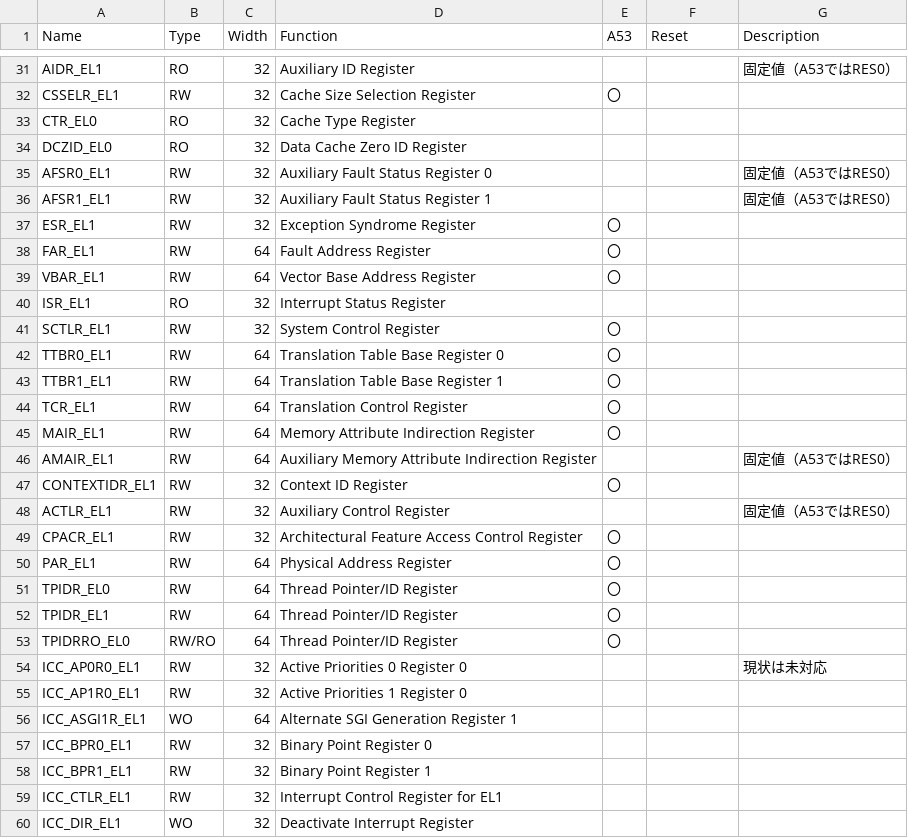
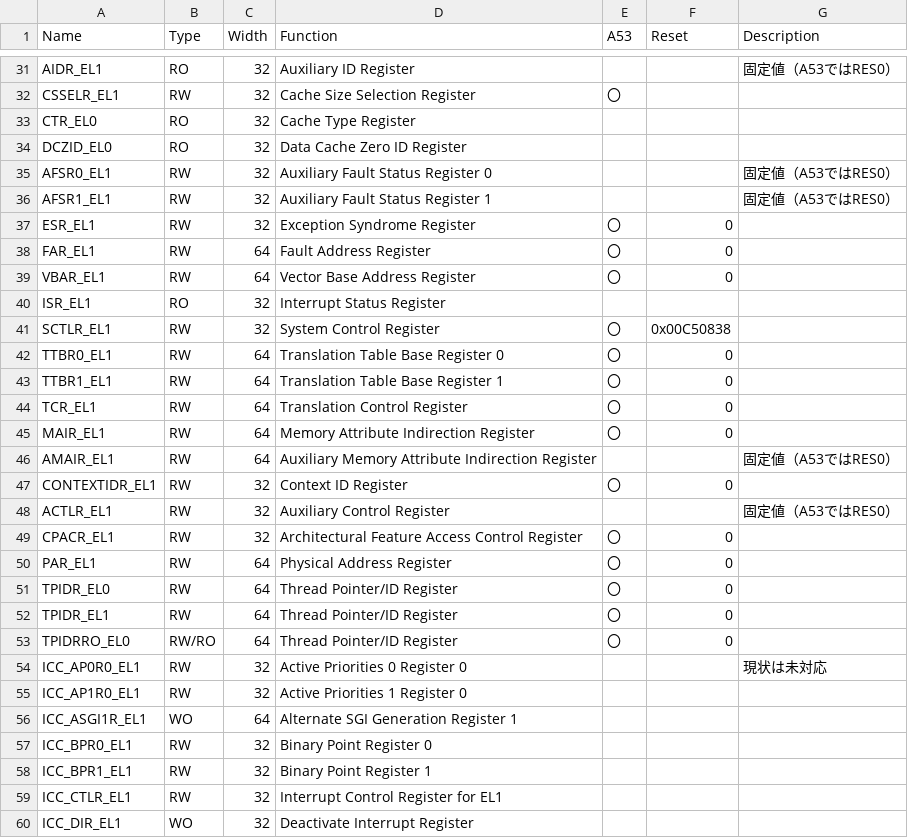
Before and after one commit to hkato-sssl/Hypervisor-OG, a CSV file: work/vcpu-regs/EL0-EL1.csv, drawn as a sheet; only a part is shown, gaps mark what is left out; the diff covers the shown part only.

Commit message:
updating the register array.
	modified:   work/vcpu-regs/EL0-EL1.csv
	modified:   work/vcpu-regs/vcpu_regs.h

```diff
--- a/work/vcpu-regs/EL0-EL1.csv
+++ b/work/vcpu-regs/EL0-EL1.csv
@@ -36,19 +36,19 @@ AFSR0_EL1,RW,32,Auxiliary Fault Status Register 0,,,固定値（A53ではRES0）
 AFSR1_EL1,RW,32,Auxiliary Fault Status Register 1,,,固定値（A53ではRES0）
-ESR_EL1,RW,32,Exception Syndrome Register,〇,,
-FAR_EL1,RW,64,Fault Address Register,〇,,
-VBAR_EL1,RW,64,Vector Base Address Register,〇,,
+ESR_EL1,RW,32,Exception Syndrome Register,〇,0,
+FAR_EL1,RW,64,Fault Address Register,〇,0,
+VBAR_EL1,RW,64,Vector Base Address Register,〇,0,
 ISR_EL1,RO,32,Interrupt Status Register,,,
-SCTLR_EL1,RW,32,System Control Register,〇,,
-TTBR0_EL1,RW,64,Translation Table Base Register 0,〇,,
-TTBR1_EL1,RW,64,Translation Table Base Register 1,〇,,
-TCR_EL1,RW,64,Translation Control Register,〇,,
-MAIR_EL1,RW,64,Memory Attribute Indirection Register,〇,,
+SCTLR_EL1,RW,32,System Control Register,〇,0x00C50838,
+TTBR0_EL1,RW,64,Translation Table Base Register 0,〇,0,
+TTBR1_EL1,RW,64,Translation Table Base Register 1,〇,0,
+TCR_EL1,RW,64,Translation Control Register,〇,0,
+MAIR_EL1,RW,64,Memory Attribute Indirection Register,〇,0,
 AMAIR_EL1,RW,64,Auxiliary Memory Attribute Indirection Register,,,固定値（A53ではRES0）
-CONTEXTIDR_EL1,RW,32,Context ID Register,〇,,
+CONTEXTIDR_EL1,RW,32,Context ID Register,〇,0,
 ACTLR_EL1,RW,32,Auxiliary Control Register,,,固定値（A53ではRES0）
-CPACR_EL1,RW,32,Architectural Feature Access Control Register,〇,,
-PAR_EL1,RW,64,Physical Address Register,〇,,
-TPIDR_EL0,RW,64,Thread Pointer/ID Register,〇,,
-TPIDR_EL1,RW,64,Thread Pointer/ID Register,〇,,
-TPIDRRO_EL0,RW/RO,64,Thread Pointer/ID Register,〇,,
+CPACR_EL1,RW,32,Architectural Feature Access Control Register,〇,0,
+PAR_EL1,RW,64,Physical Address Register,〇,0,
+TPIDR_EL0,RW,64,Thread Pointer/ID Register,〇,0,
+TPIDR_EL1,RW,64,Thread Pointer/ID Register,〇,0,
+TPIDRRO_EL0,RW/RO,64,Thread Pointer/ID Register,〇,0,
 ICC_AP0R0_EL1,RW,32,Active Priorities 0 Register 0,,,現状は未対応
```
Also changed, not shown: 9 edited cells elsewhere in this file, 1 other file.
